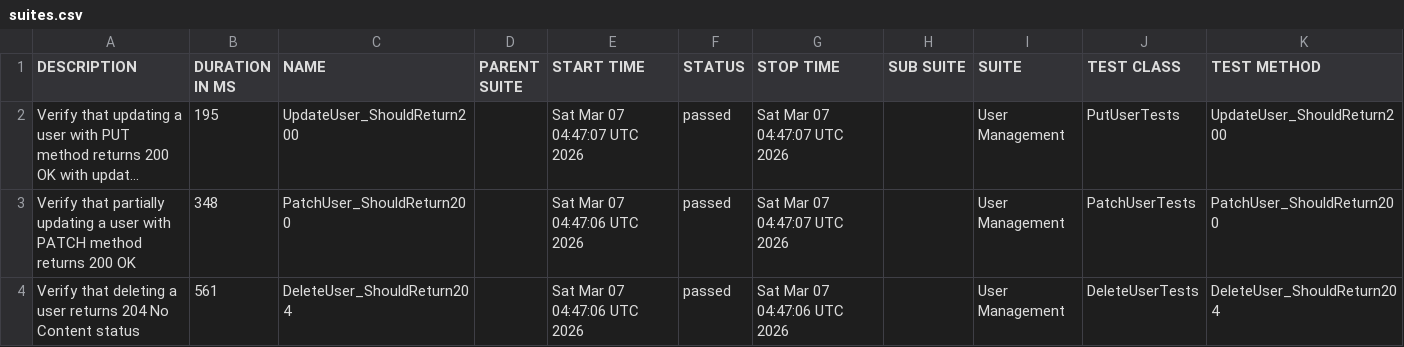
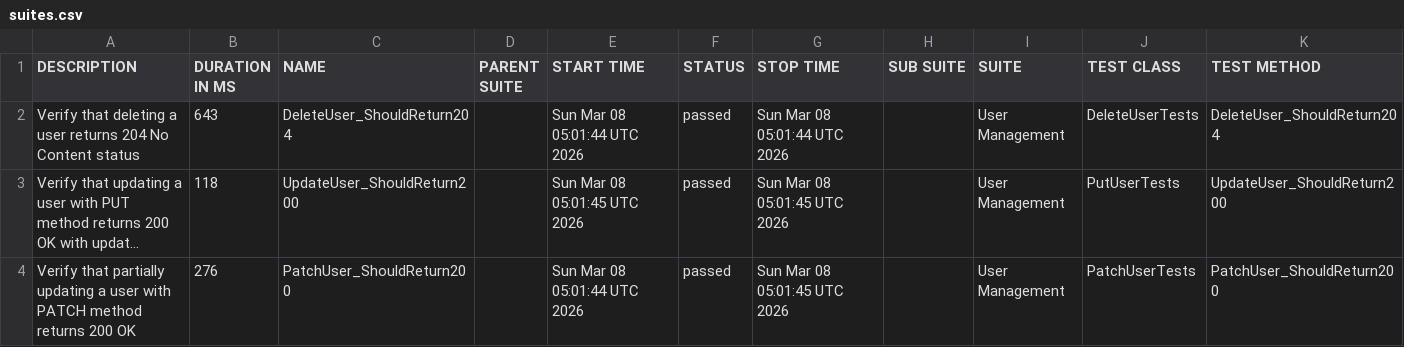
Before and after one commit to ITTVaidantGarg/Reqres-Api-GithubAction, a CSV file: regression/data/suites.csv, drawn as a sheet; long unchanged cells end in …; removed rows and columns are numbered as before the commit, all else as after; the diff names each change by its address in the sheet, - before the commit and + after, or states it on an @@ line.

```diff
--- a/regression/data/suites.csv
+++ b/regression/data/suites.csv
+row 2: Verify that deleting a user returns 204 No Content status | 643 | DeleteUser_ShouldReturn204 |  | Sun Mar 08 05:01:44 UTC 2026 | passed | Sun Mar 08 05:01:44 UTC 2026 |  | User Management | DeleteUserTests | DeleteUser_ShouldReturn204
-B3 (DURATION IN MS): 195
+B3 (DURATION IN MS): 118
-E3 (START TIME): Sat Mar 07 04:47:07 UTC 2026
+E3 (START TIME): Sun Mar 08 05:01:45 UTC 2026
-G3:G4 (STOP TIME): Sat Mar 07 04:47:07 UTC 2026
+G3:G4 (STOP TIME): Sun Mar 08 05:01:45 UTC 2026
-B4 (DURATION IN MS): 348
+B4 (DURATION IN MS): 276
-E4 (START TIME): Sat Mar 07 04:47:06 UTC 2026
+E4 (START TIME): Sun Mar 08 05:01:44 UTC 2026
-row 4: Verify that deleting a user returns 204 No Content status | 561 | DeleteUser_ShouldReturn204 |  | Sat Mar 07 04:47:06 UTC 2026 | passed | Sat Mar 07 04:47:06 UTC 2026 |  | User Management | DeleteUserTests | DeleteUser_ShouldReturn204
```
Also changed, not shown: 25 other files.
